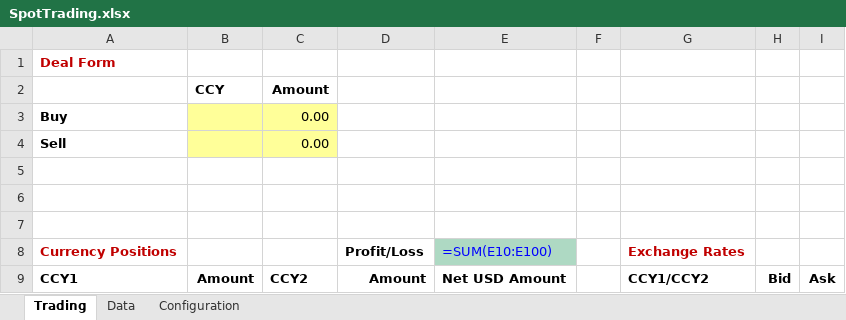
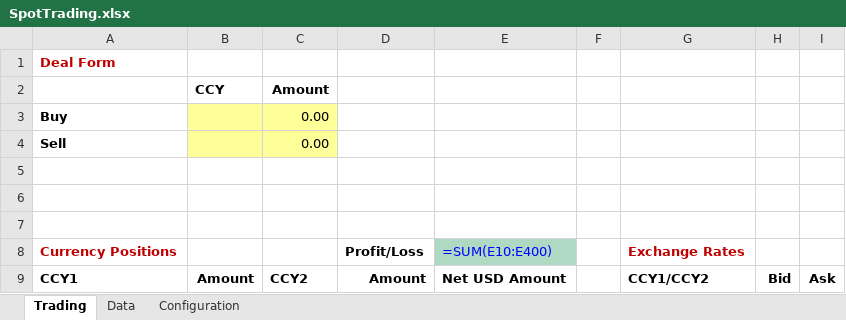
Before and after one commit to triaxia/ExcelMVC, an Excel workbook: Examples/SpotTrading/SpotTrading/Views/SpotTrading.xlsx, sheet Trading, drawn as a sheet; values as stored, in another font and other column widths than the file's, no borders; formulas are shown in place of their values; charts and pictures not drawn; the diff names each change by its address in the sheet, - before the commit and + after, or states it on an @@ line.

Commit message:
Completed the sample trading application

```diff
--- a/Examples/SpotTrading/SpotTrading/Views/SpotTrading.xlsx (sheet Trading)
+++ b/Examples/SpotTrading/SpotTrading/Views/SpotTrading.xlsx (sheet Trading)
-E8: =SUM(E10:E100)
+E8: =SUM(E10:E400)
```
Also changed, not shown: charts or pictures, 6 other files.
